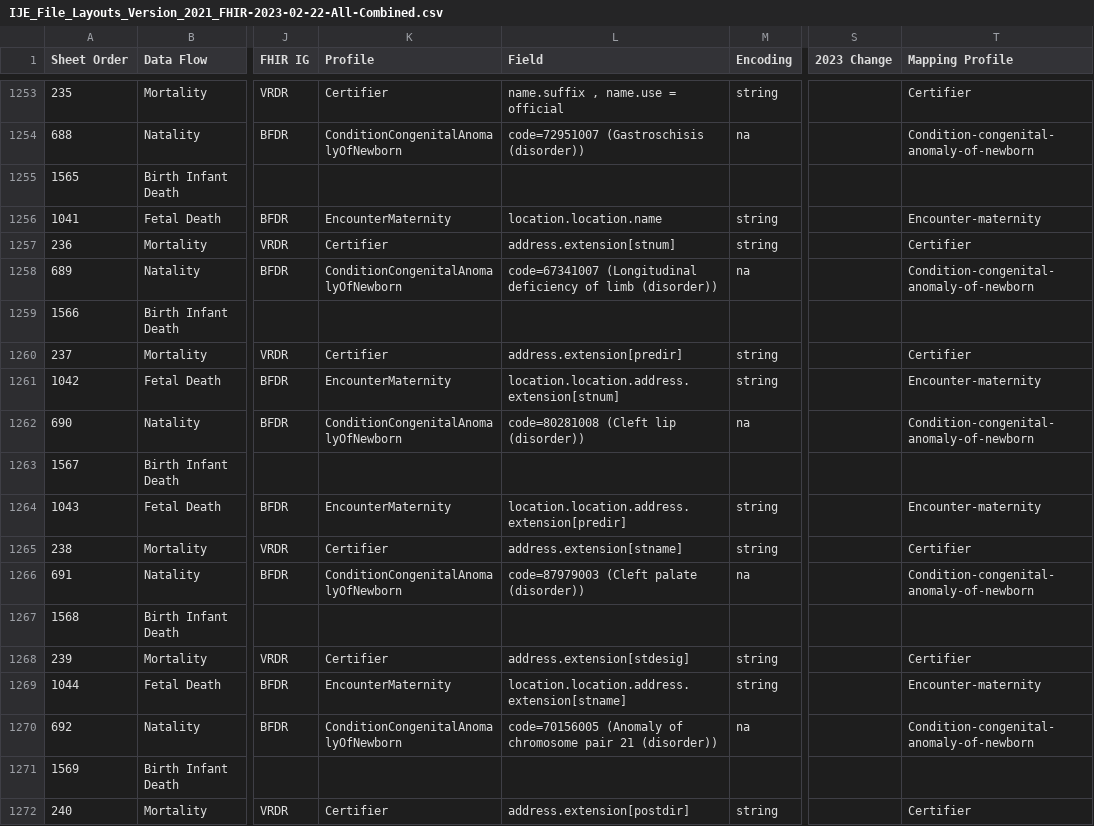
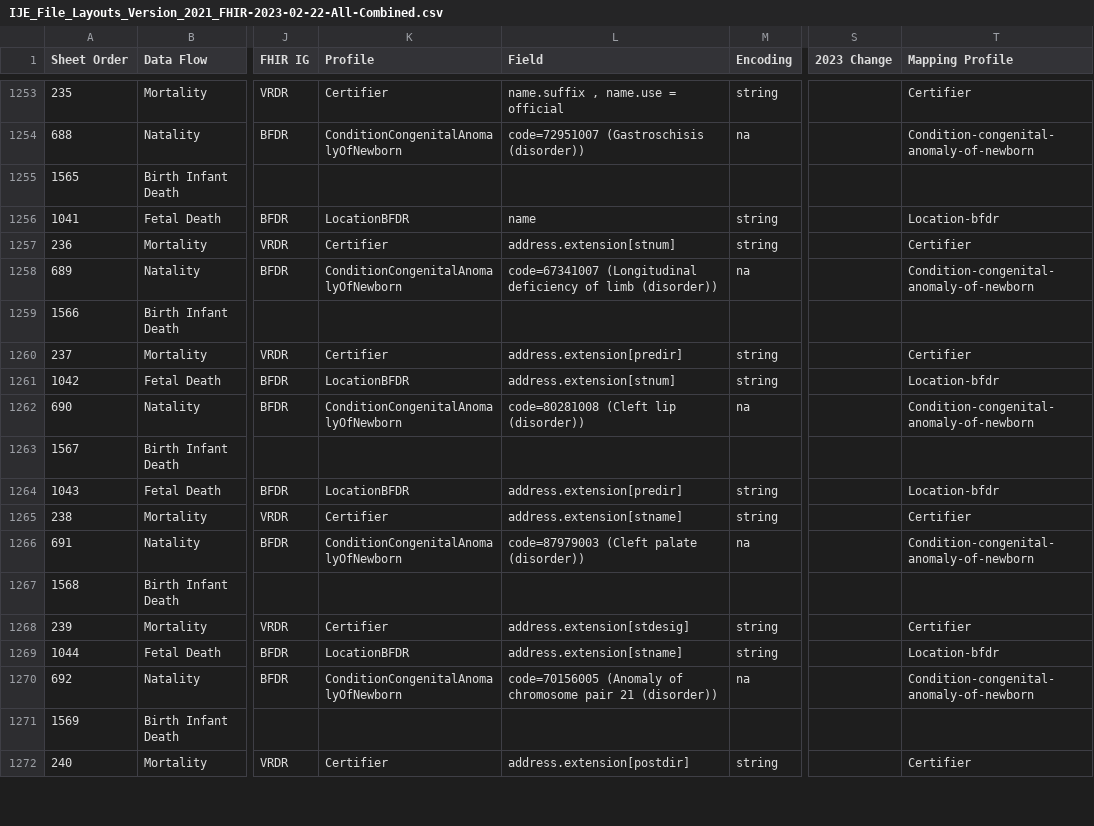
Before and after one commit to HL7/vr-common-library, a CSV file: input/mapping/IJE_File_Layouts_Version_2021_FHIR-2023-02-22-All-Combined.csv, drawn as a sheet; only a part is shown, gaps mark what is left out; the diff covers the shown part only; the diff names each change by its address in the sheet, - before the commit and + after, or states it on an @@ line.

```diff
--- a/input/mapping/IJE_File_Layouts_Version_2021_FHIR-2023-02-22-All-Combined.csv
+++ b/input/mapping/IJE_File_Layouts_Version_2021_FHIR-2023-02-22-All-Combined.csv
-K1256 (Profile): EncounterMaternity
+K1256 (Profile): LocationBFDR
-L1256 (Field): location.location.name
+L1256 (Field): name
-T1256 (Mapping Profile): Encounter-maternity
+T1256 (Mapping Profile): Location-bfdr
-K1261 (Profile): EncounterMaternity
+K1261 (Profile): LocationBFDR
-L1261 (Field): location.location.address.extension[stnum]
+L1261 (Field): address.extension[stnum]
-T1261 (Mapping Profile): Encounter-maternity
+T1261 (Mapping Profile): Location-bfdr
-K1264 (Profile): EncounterMaternity
+K1264 (Profile): LocationBFDR
-L1264 (Field): location.location.address.extension[predir]
+L1264 (Field): address.extension[predir]
-T1264 (Mapping Profile): Encounter-maternity
+T1264 (Mapping Profile): Location-bfdr
-K1269 (Profile): EncounterMaternity
+K1269 (Profile): LocationBFDR
-L1269 (Field): location.location.address.extension[stname]
+L1269 (Field): address.extension[stname]
-T1269 (Mapping Profile): Encounter-maternity
+T1269 (Mapping Profile): Location-bfdr
```
Also changed, not shown: 75 edited cells elsewhere in this file, 3 other files.
